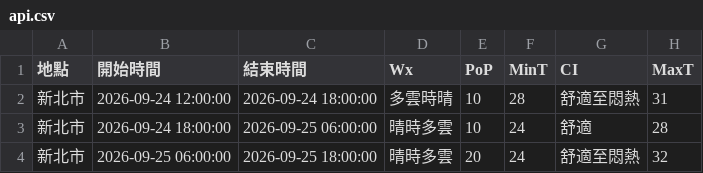
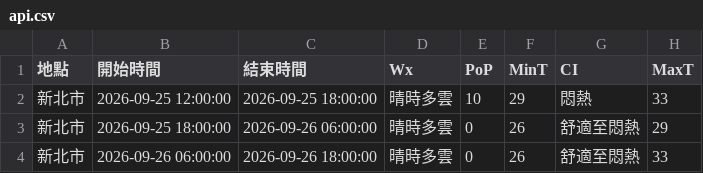
Before and after one commit to oao030oao/1111518-mid, a CSV file: api.csv, drawn as a sheet.

```diff
--- a/api.csv
+++ b/api.csv
@@ -1,4 +1,4 @@
 地點,開始時間,結束時間,Wx,PoP,MinT,CI,MaxT
-新北市,2026-09-24 12:00:00,2026-09-24 18:00:00,多雲時晴,10,28,舒適至悶熱,31
-新北市,2026-09-24 18:00:00,2026-09-25 06:00:00,晴時多雲,10,24,舒適,28
-新北市,2026-09-25 06:00:00,2026-09-25 18:00:00,晴時多雲,20,24,舒適至悶熱,32
+新北市,2026-09-25 12:00:00,2026-09-25 18:00:00,晴時多雲,10,29,悶熱,33
+新北市,2026-09-25 18:00:00,2026-09-26 06:00:00,晴時多雲,0,26,舒適至悶熱,29
+新北市,2026-09-26 06:00:00,2026-09-26 18:00:00,晴時多雲,0,26,舒適至悶熱,33
```
Also changed, not shown: 1 other file.
